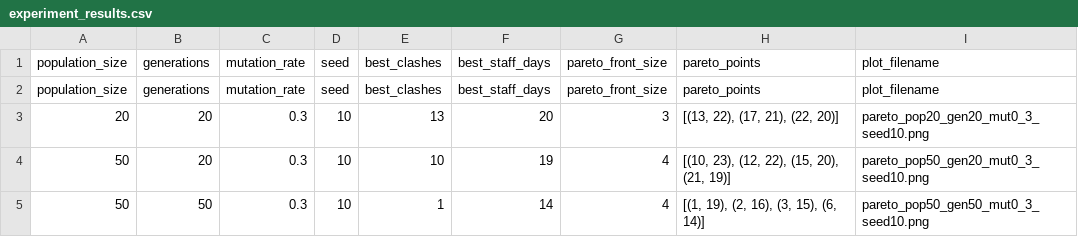
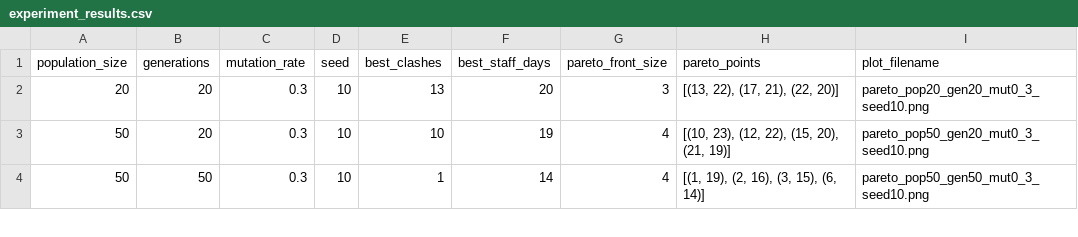
Before and after one commit to Umedha-BG/timetable-optimiser, a CSV file: results/experiment_results.csv, drawn as a sheet; only a part is shown; the diff names each change by its address in the sheet, - before the commit and + after, or states it on an @@ line.

```diff
--- a/results/experiment_results.csv
+++ b/results/experiment_results.csv
-row 2: population_size | generations | mutation_rate | seed | best_clashes | best_staff_days | pareto_front_size | pareto_points | plot_filename
```
Also changed, not shown: 53 other files.
